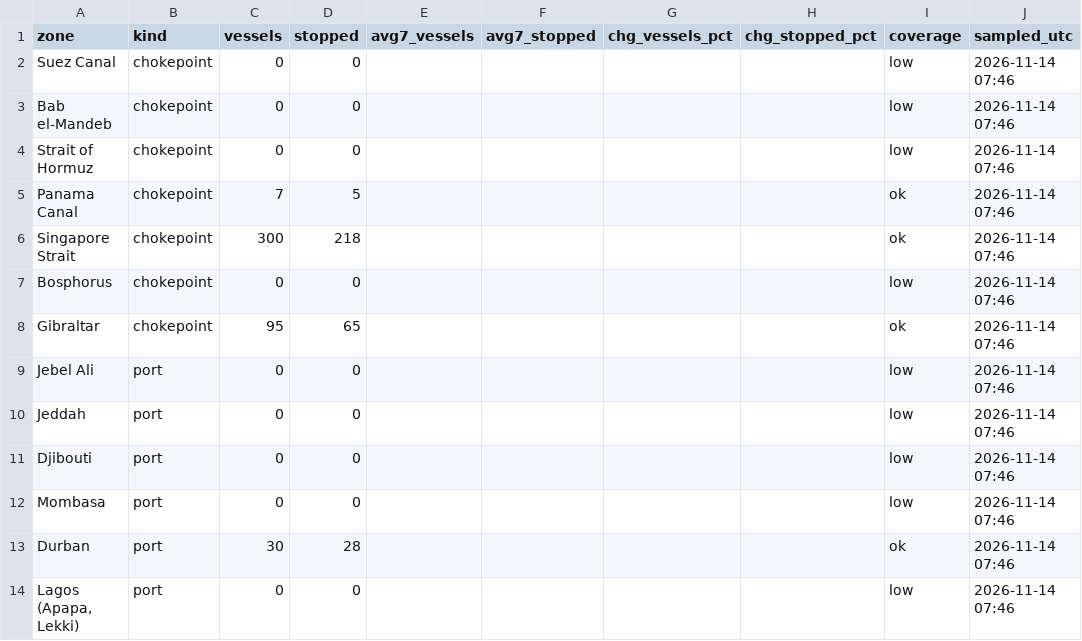
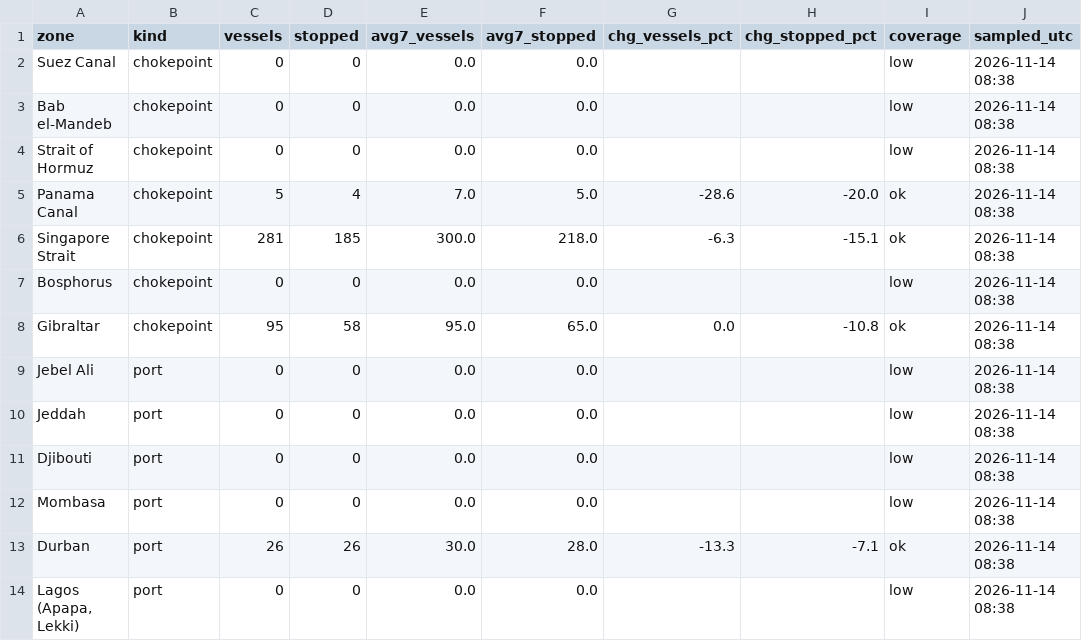
Before and after one commit to etaram/commodity-feeder, a CSV file: data/leads/ais_pulse.csv, drawn as a sheet; only a part is shown; the diff covers the shown part only; the diff names each change by its address in the sheet, - before the commit and + after, or states it on an @@ line.

```diff
--- a/data/leads/ais_pulse.csv
+++ b/data/leads/ais_pulse.csv
-E2:E4 (avg7_vessels): (empty)
+E2:E4 (avg7_vessels): 0.0
-F2:F4 (avg7_stopped): (empty)
+F2:F4 (avg7_stopped): 0.0
-J2:J14 (sampled_utc): 2026-11-14 07:46
+J2:J14 (sampled_utc): 2026-11-14 08:38
-C5 (vessels): 7
+C5 (vessels): 5
-D5 (stopped): 5
+D5 (stopped): 4
-E5 (avg7_vessels): (empty)
+E5 (avg7_vessels): 7.0
-F5 (avg7_stopped): (empty)
+F5 (avg7_stopped): 5.0
-G5 (chg_vessels_pct): (empty)
+G5 (chg_vessels_pct): -28.6
-H5 (chg_stopped_pct): (empty)
+H5 (chg_stopped_pct): -20.0
-C6 (vessels): 300
+C6 (vessels): 281
-D6 (stopped): 218
+D6 (stopped): 185
-E6 (avg7_vessels): (empty)
+E6 (avg7_vessels): 300.0
-F6 (avg7_stopped): (empty)
+F6 (avg7_stopped): 218.0
-G6 (chg_vessels_pct): (empty)
+G6 (chg_vessels_pct): -6.3
-H6 (chg_stopped_pct): (empty)
+H6 (chg_stopped_pct): -15.1
-E7 (avg7_vessels): (empty)
+E7 (avg7_vessels): 0.0
-F7 (avg7_stopped): (empty)
+F7 (avg7_stopped): 0.0
-D8 (stopped): 65
+D8 (stopped): 58
-E8 (avg7_vessels): (empty)
+E8 (avg7_vessels): 95.0
-F8 (avg7_stopped): (empty)
+F8 (avg7_stopped): 65.0
-G8 (chg_vessels_pct): (empty)
+G8 (chg_vessels_pct): 0.0
-H8 (chg_stopped_pct): (empty)
+H8 (chg_stopped_pct): -10.8
-E9:E12 (avg7_vessels): (empty)
+E9:E12 (avg7_vessels): 0.0
-F9:F12 (avg7_stopped): (empty)
+F9:F12 (avg7_stopped): 0.0
-C13 (vessels): 30
+C13 (vessels): 26
-D13 (stopped): 28
+D13 (stopped): 26
-E13 (avg7_vessels): (empty)
+E13 (avg7_vessels): 30.0
-F13 (avg7_stopped): (empty)
+F13 (avg7_stopped): 28.0
-G13 (chg_vessels_pct): (empty)
+G13 (chg_vessels_pct): -13.3
-H13 (chg_stopped_pct): (empty)
+H13 (chg_stopped_pct): -7.1
-E14 (avg7_vessels): (empty)
+E14 (avg7_vessels): 0.0
-F14 (avg7_stopped): (empty)
+F14 (avg7_stopped): 0.0
```
Also changed, not shown: 33 edited cells elsewhere in this file, 3 other files.
